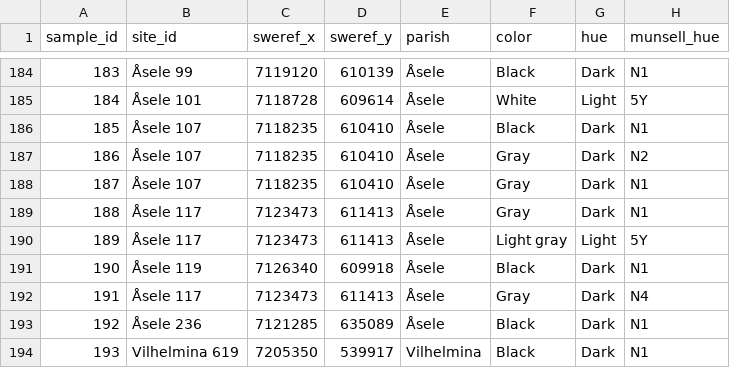
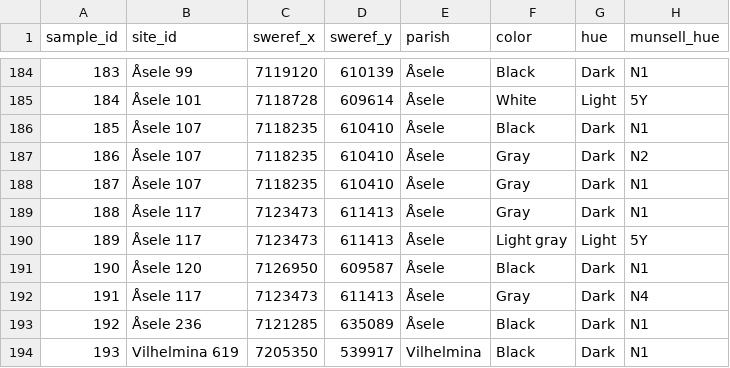
Before and after one commit to MattiasSealander/quantifying-quartzite, a CSV file: analysis/data/raw_data/metadata.csv, drawn as a sheet; only a part is shown, gaps mark what is left out; the diff names each change by its address in the sheet, - before the commit and + after, or states it on an @@ line.

Commit message:
Discovered one site which had wrong national site ID. Updated with correct ID.

```diff
--- a/analysis/data/raw_data/metadata.csv
+++ b/analysis/data/raw_data/metadata.csv
-B191 (site_id): Åsele 119
+B191 (site_id): Åsele 120
-C191 (sweref_x): 7126340
+C191 (sweref_x): 7126950
-D191 (sweref_y): 609918
+D191 (sweref_y): 609587
```
